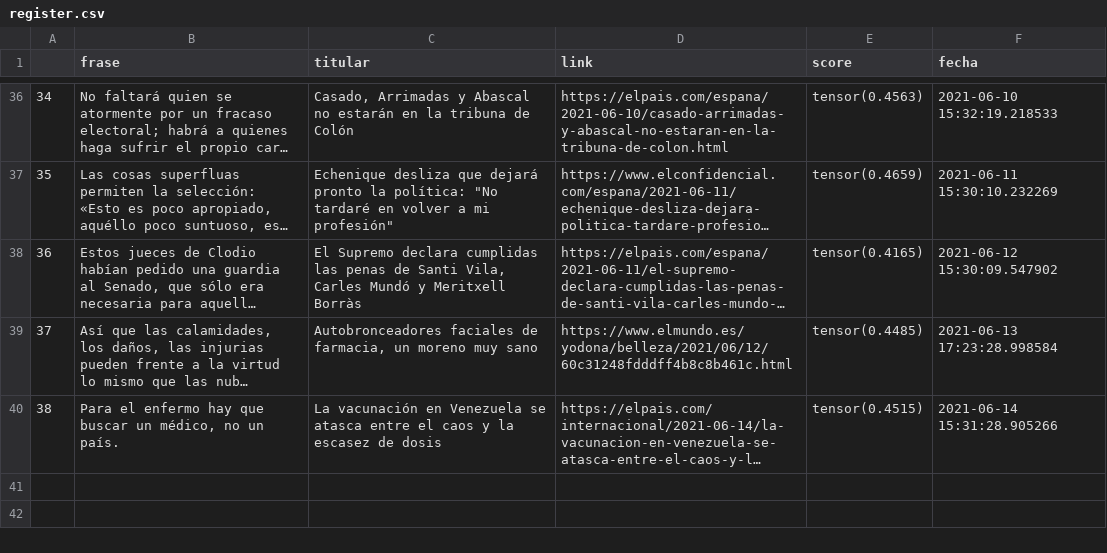
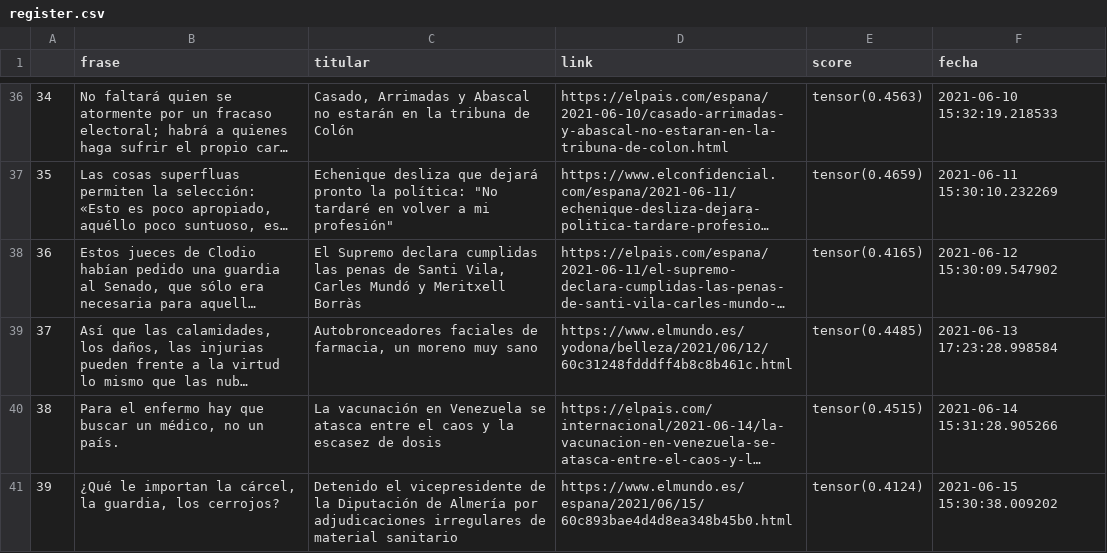
Before and after one commit to pcsanguinetti/seneca_comenta, a CSV file: register.csv, drawn as a sheet; only a part is shown, gaps mark what is left out; long unchanged cells end in …; the diff names each change by its address in the sheet, - before the commit and + after, or states it on an @@ line.

```diff
--- a/register.csv
+++ b/register.csv
+row 41: 39 | ¿Qué le importan la cárcel, la guardia, los cerrojos? | Detenido el vicepresidente de la Diputación de Almería por adjudicaciones irregulares de material sanitario | https://www.elmundo.es/espana/2021/06/15/60c893bae4d4d8ea348b45b0.html | tensor(0.4124) | 2021-06-15 15:30:38.009202
```
